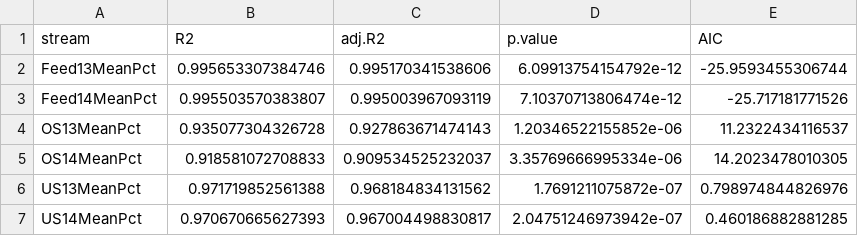
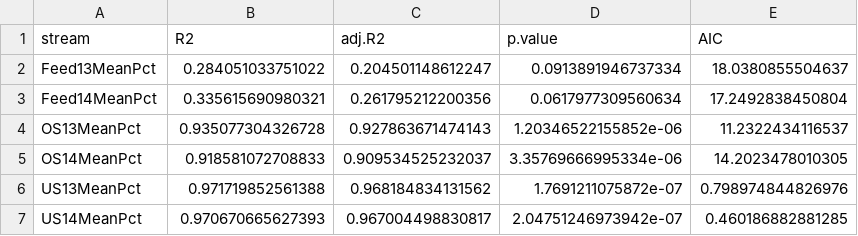
Before and after one commit to mikedotsmit/04_RModelling, a CSV file: 03_code/01_code-output/R2RR.csv, drawn as a sheet.

```diff
--- a/03_code/01_code-output/R2RR.csv
+++ b/03_code/01_code-output/R2RR.csv
@@ -1,4 +1,4 @@
 "stream","R2","adj.R2","p.value","AIC"
-"Feed13MeanPct",0.995653307384746,0.995170341538606,6.09913754154792e-12,-25.9593455306744
-"Feed14MeanPct",0.995503570383807,0.995003967093119,7.10370713806474e-12,-25.717181771526
+"Feed13MeanPct",0.284051033751022,0.204501148612247,0.0913891946737334,18.0380855504637
+"Feed14MeanPct",0.335615690980321,0.261795212200356,0.0617977309560634,17.2492838450804
 "OS13MeanPct",0.935077304326728,0.927863671474143,1.20346522155852e-06,11.2322434116537
```
Also changed, not shown: 03_code/01_code-output/CoefGGSFeed.csv, 03_code/01_code-output/CoefRRFeed.csv, 7 other files.
